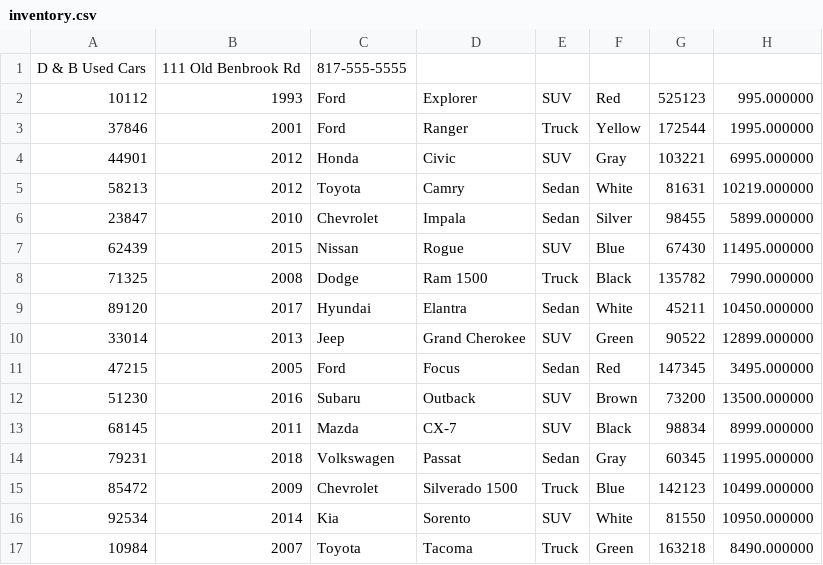
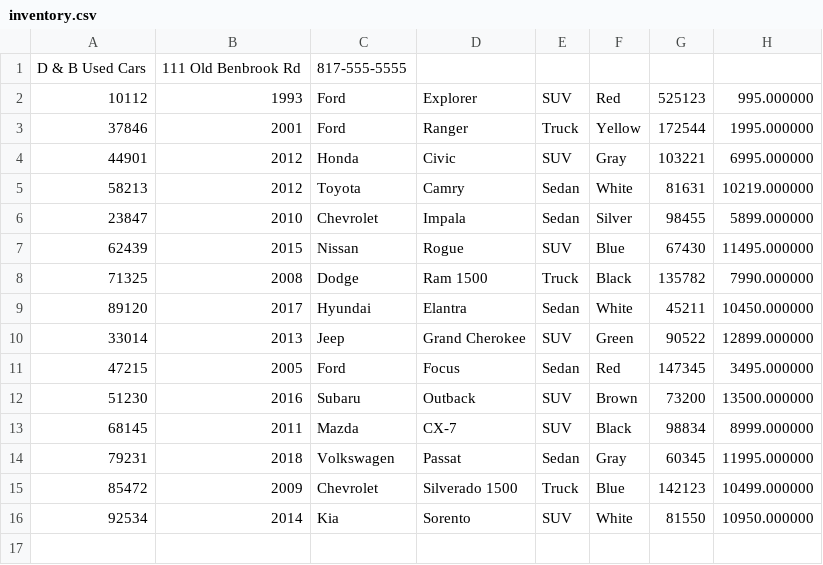
Before and after one commit to nancybishwakarma/workshopFour_carDealership, a CSV file: inventory.csv, drawn as a sheet; the diff names each change by its address in the sheet, - before the commit and + after, or states it on an @@ line.

```diff
--- a/inventory.csv
+++ b/inventory.csv
-row 17: 10984 | 2007 | Toyota | Tacoma | Truck | Green | 163218 | 8490.000000
```
Also changed, not shown: 15 other files.
